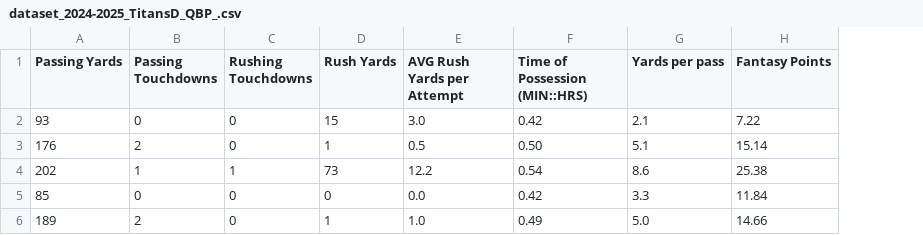
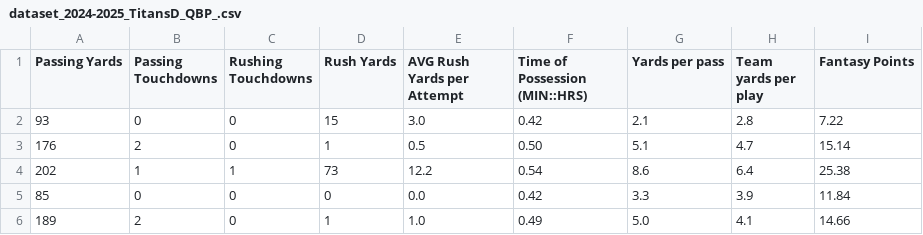
Before and after one commit to SIMBL742/GridironGenius, a CSV file: dataset_2024-2025_TitansD_QBP_.csv, drawn as a sheet; the diff names each change by its address in the sheet, - before the commit and + after, or states it on an @@ line.

Commit message:
Update dataset_2024-2025_TitansD_QBP_.csv

```diff
--- a/dataset_2024-2025_TitansD_QBP_.csv
+++ b/dataset_2024-2025_TitansD_QBP_.csv
+column H (Team yards per play), rows 2-6: 2.8 | 4.7 | 6.4 | 3.9 | 4.1
```
